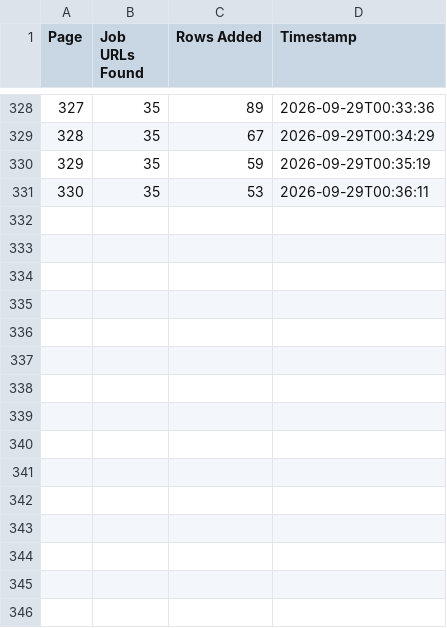
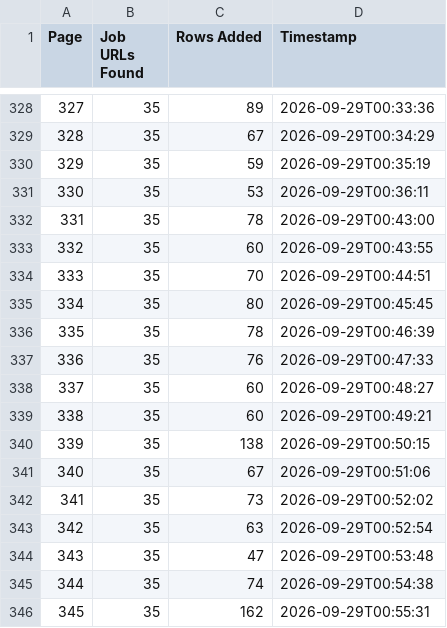
Before and after one commit to liliankason/ng-1-500, a CSV file: ng_pages.csv, drawn as a sheet; only a part is shown, gaps mark what is left out.

```diff
--- a/ng_pages.csv
+++ b/ng_pages.csv
@@ -331 +331,16 @@
 330,35,53,2026-09-29T00:36:11
+331,35,78,2026-09-29T00:43:00
+332,35,60,2026-09-29T00:43:55
+333,35,70,2026-09-29T00:44:51
+334,35,80,2026-09-29T00:45:45
+335,35,78,2026-09-29T00:46:39
+336,35,76,2026-09-29T00:47:33
+337,35,60,2026-09-29T00:48:27
+338,35,60,2026-09-29T00:49:21
+339,35,138,2026-09-29T00:50:15
+340,35,67,2026-09-29T00:51:06
+341,35,73,2026-09-29T00:52:02
+342,35,63,2026-09-29T00:52:54
+343,35,47,2026-09-29T00:53:48
+344,35,74,2026-09-29T00:54:38
+345,35,162,2026-09-29T00:55:31
```
Also changed, not shown: 1 other file.
